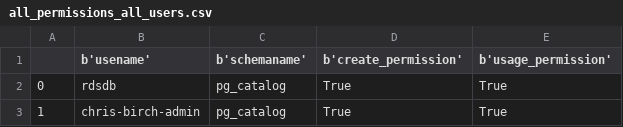
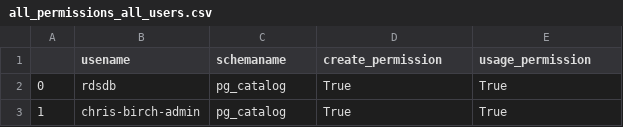
Before and after one commit to DataPointChris/redshift_connect, a CSV file: csv/all_permissions_all_users.csv, drawn as a sheet; only a part is shown.

```diff
--- a/csv/all_permissions_all_users.csv
+++ b/csv/all_permissions_all_users.csv
@@ -1,2 +1,2 @@
-,b'usename',b'schemaname',b'create_permission',b'usage_permission'
+,usename,schemaname,create_permission,usage_permission
 0,rdsdb,pg_catalog,True,True
```
Also changed, not shown: 5 other files.
